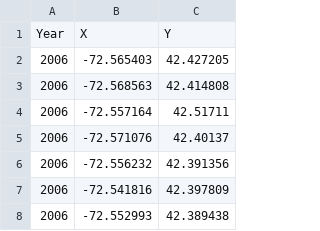
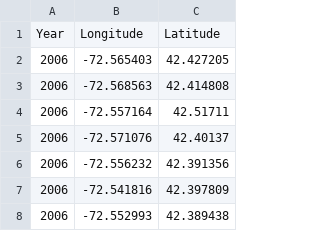
Before and after one commit to springinnovate/pestcontrol_livingdatabase, a CSV file: colleenmiller_data/yearcoordsesync.csv, drawn as a sheet; only a part is shown; removed rows and columns are numbered as before the commit, all else as after; the diff names each change by its address in the sheet, - before the commit and + after, or states it on an @@ line.

```diff
--- a/colleenmiller_data/yearcoordsesync.csv
+++ b/colleenmiller_data/yearcoordsesync.csv
-row 1: Year | X | Y
+row 1: Year | Longitude | Latitude
```
Also changed, not shown: 1 other file.
